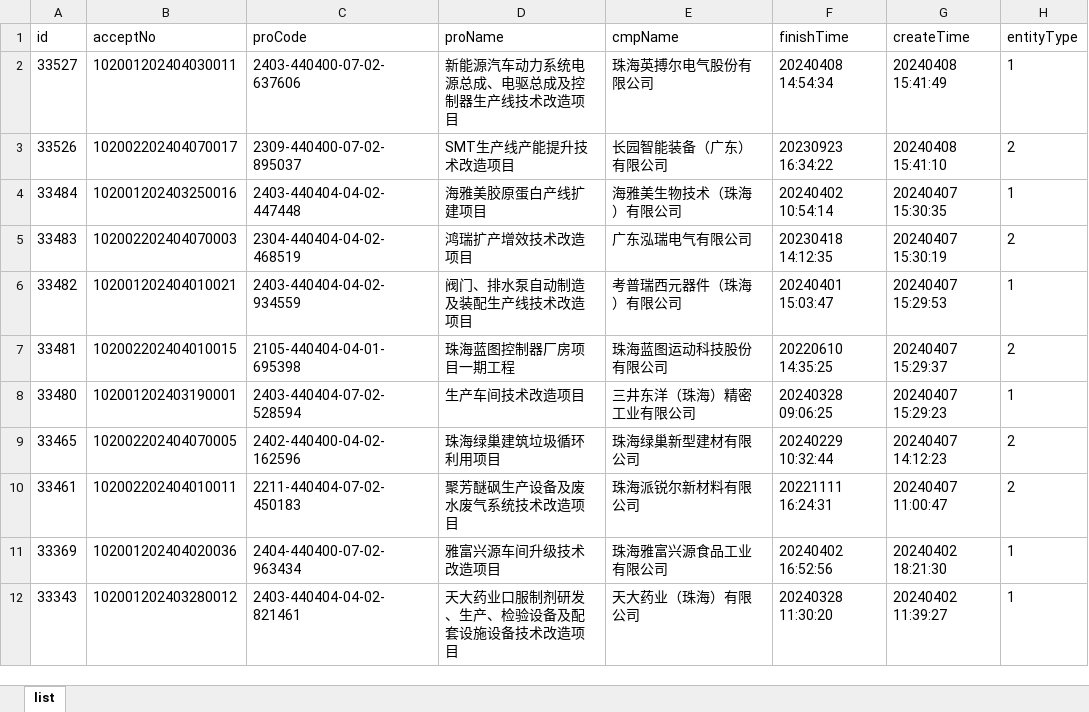
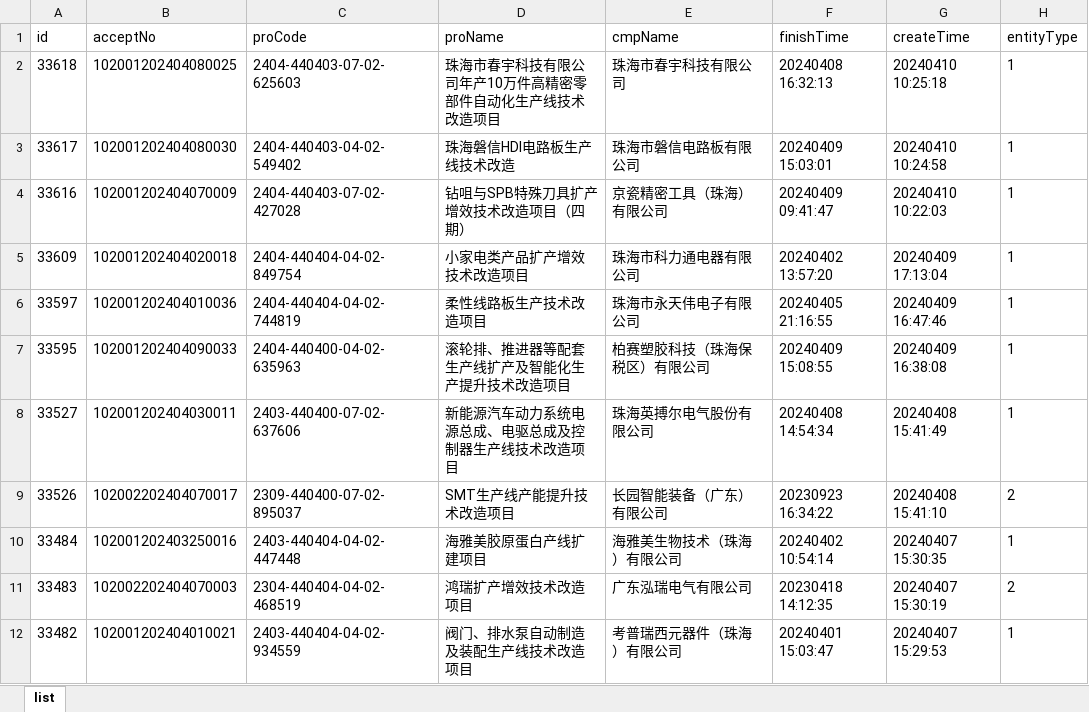
Before and after one commit to goonhope/blist, an Excel workbook: 珠海_备案.xlsx, sheet list, drawn as a sheet; only a part is shown; the shorter side is filled out with more unchanged rows; values as stored, in another font and other column widths than the file's, no borders; the diff names each change by its address in the sheet, - before the commit and + after, or states it on an @@ line.

```diff
--- a/珠海_备案.xlsx (sheet list)
+++ b/珠海_备案.xlsx (sheet list)
+row 2: 33618 | 102001202404080025 | 2404-440403-07-02-625603 | 珠海市春宇科技有限公司年产10万件高精密零部件自动化生产线技术改造项目 | 珠海市春宇科技有限公司 | 20240408 16:32:13 | 20240410 10:25:18 | 1
+row 3: 33617 | 102001202404080030 | 2404-440403-04-02-549402 | 珠海磐信HDI电路板生产线技术改造 | 珠海市磐信电路板有限公司 | 20240409 15:03:01 | 20240410 10:24:58 | 1
+row 4: 33616 | 102001202404070009 | 2404-440403-07-02-427028 | 钻咀与SPB特殊刀具扩产增效技术改造项目（四期） | 京瓷精密工具（珠海）有限公司 | 20240409 09:41:47 | 20240410 10:22:03 | 1
+row 5: 33609 | 102001202404020018 | 2404-440404-04-02-849754 | 小家电类产品扩产增效技术改造项目 | 珠海市科力通电器有限公司 | 20240402 13:57:20 | 20240409 17:13:04 | 1
+row 6: 33597 | 102001202404010036 | 2404-440404-04-02-744819 | 柔性线路板生产技术改造项目 | 珠海市永天伟电子有限公司 | 20240405 21:16:55 | 20240409 16:47:46 | 1
+row 7: 33595 | 102001202404090033 | 2404-440400-04-02-635963 | 滚轮排、推进器等配套生产线扩产及智能化生产提升技术改造项目 | 柏赛塑胶科技（珠海保税区）有限公司 | 20240409 15:08:55 | 20240409 16:38:08 | 1
```
Also changed, not shown: 1 other file.
